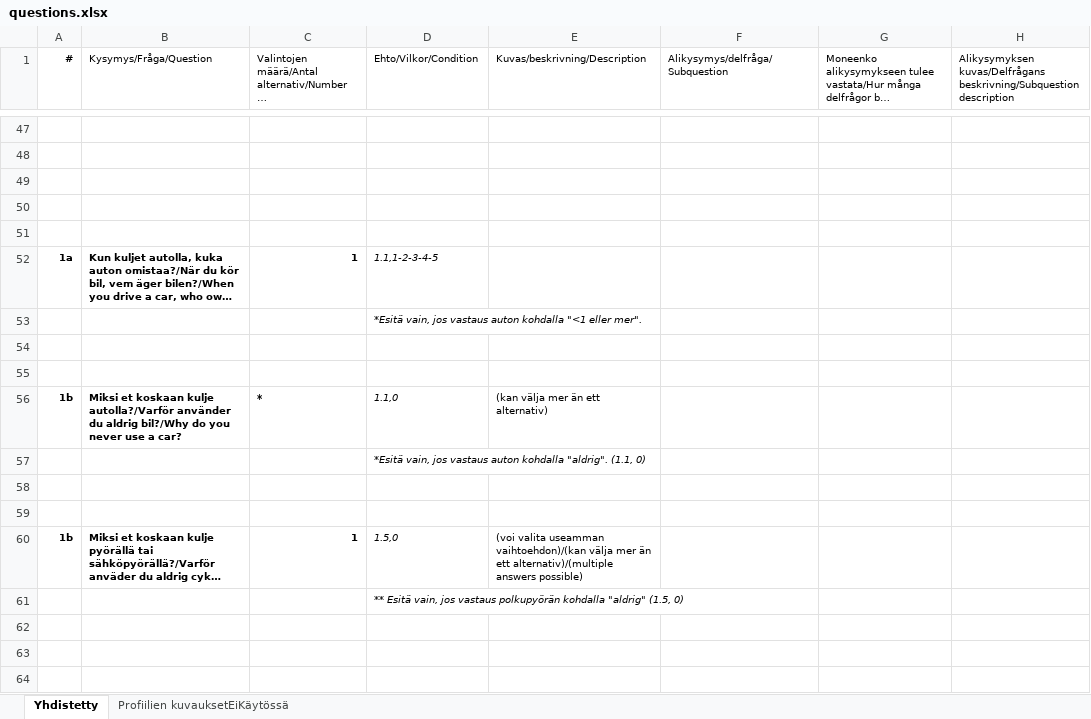
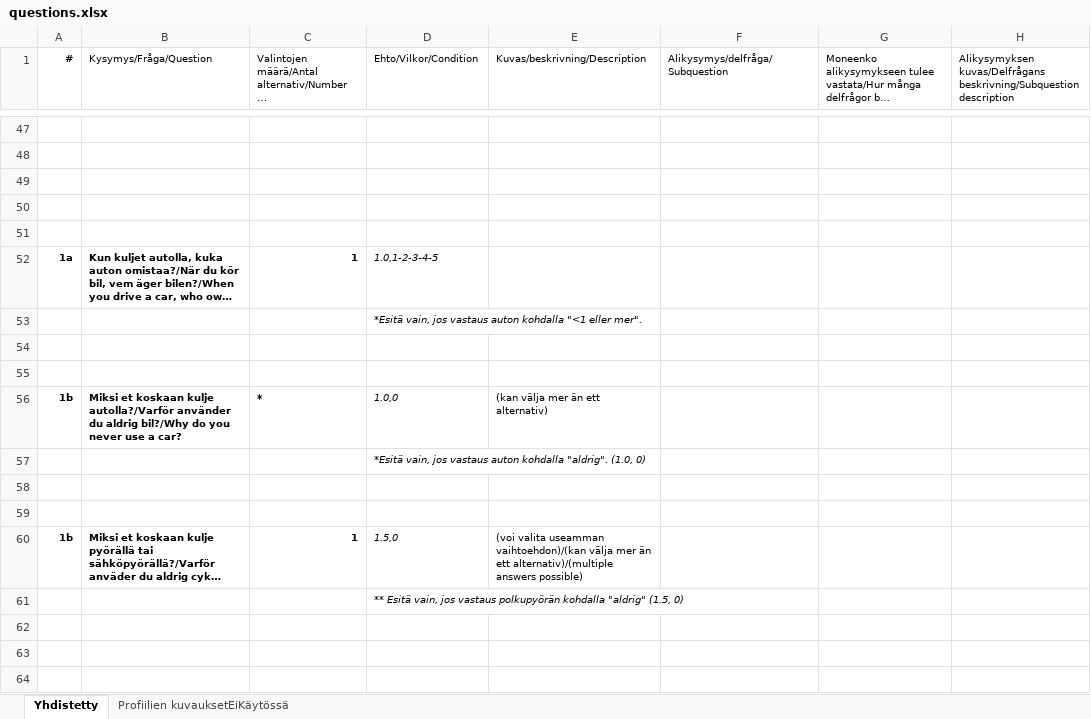
Before and after one commit to City-of-Turku/mpbackend, an Excel workbook: media/questions.xlsx, sheet Yhdistetty, drawn as a sheet; only a part is shown, gaps mark what is left out; long unchanged cells end in …; values as stored, in another font and other column widths than the file's, no borders; the diff covers the shown part only; the diff names each change by its address in the sheet, - before the commit and + after, or states it on an @@ line.

```diff
--- a/media/questions.xlsx (sheet Yhdistetty)
+++ b/media/questions.xlsx (sheet Yhdistetty)
-D52 (Ehto/Vilkor/Condition): 1.1,1-2-3-4-5
+D52 (Ehto/Vilkor/Condition): 1.0,1-2-3-4-5
-D56 (Ehto/Vilkor/Condition): 1.1,0
+D56 (Ehto/Vilkor/Condition): 1.0,0
-D57 (Ehto/Vilkor/Condition): …kohdalla "aldrig". (1.1, 0)
+D57 (Ehto/Vilkor/Condition): …kohdalla "aldrig". (1.0, 0)
```
Also changed, not shown: 8 added rows, 9 removed rows and 17 edited cells elsewhere in this sheet, formulas that keep their value.
